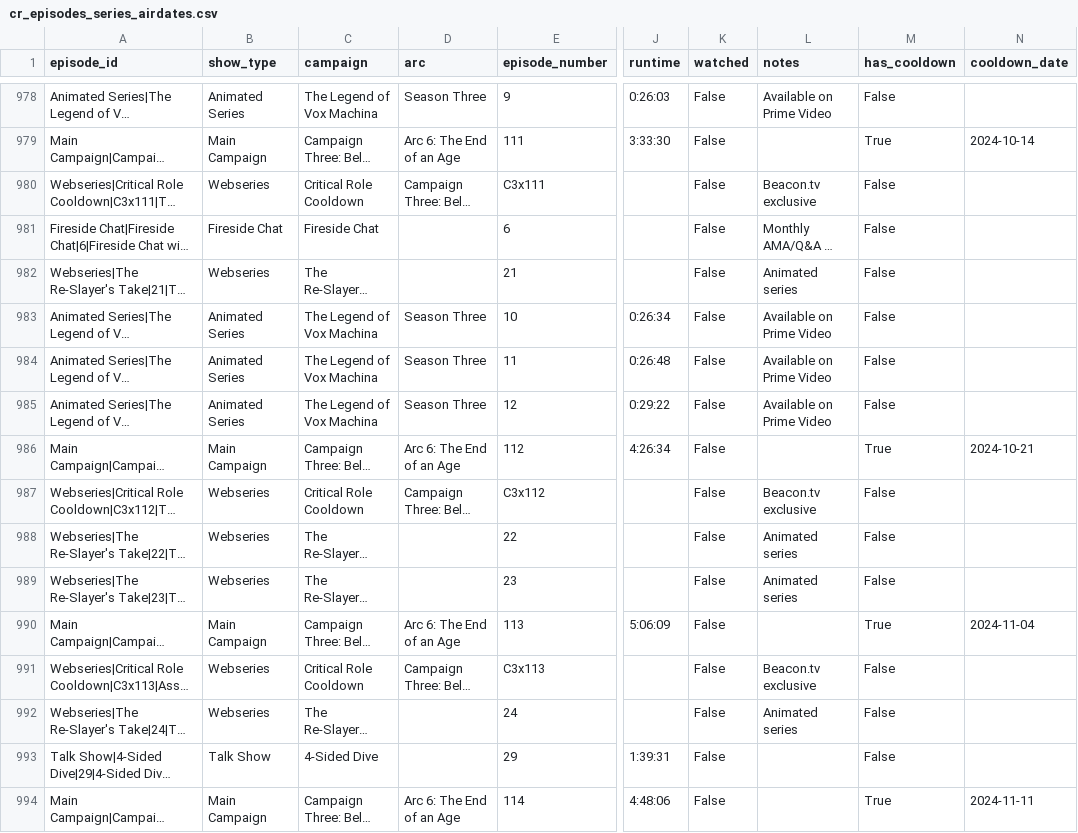
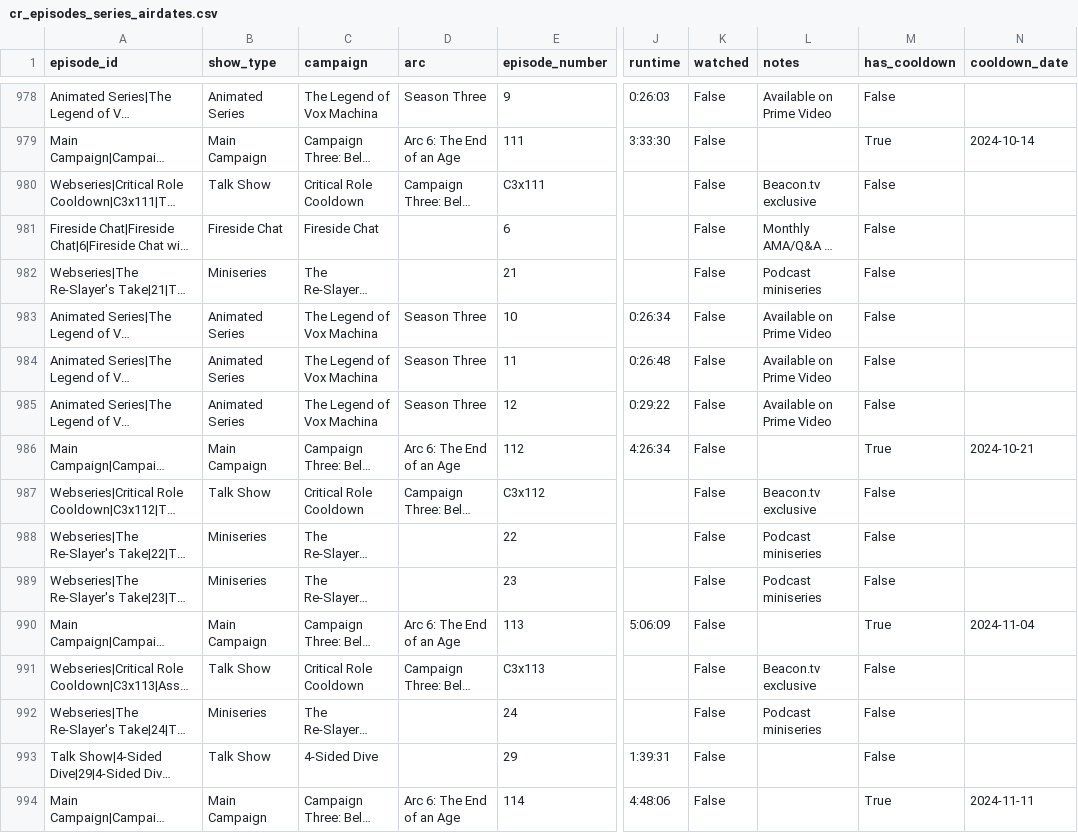
Before and after one commit to mjgutermuth/fun-things, a CSV file: cr-tracker/cr_episodes_series_airdates.csv, drawn as a sheet; only a part is shown, gaps mark what is left out; long unchanged cells end in …; the diff covers the shown part only; the diff names each change by its address in the sheet, - before the commit and + after, or states it on an @@ line.

Commit message:
reclassify various series types

```diff
--- a/cr-tracker/cr_episodes_series_airdates.csv
+++ b/cr-tracker/cr_episodes_series_airdates.csv
-B980 (show_type): Webseries
+B980 (show_type): Talk Show
-B982 (show_type): Webseries
+B982 (show_type): Miniseries
-L982 (notes): Animated series
+L982 (notes): Podcast miniseries
-B987 (show_type): Webseries
+B987 (show_type): Talk Show
-B988:B989 (show_type): Webseries
+B988:B989 (show_type): Miniseries
-L988:L989 (notes): Animated series
+L988:L989 (notes): Podcast miniseries
-B991 (show_type): Webseries
+B991 (show_type): Talk Show
-B992 (show_type): Webseries
+B992 (show_type): Miniseries
-L992 (notes): Animated series
+L992 (notes): Podcast miniseries
```
Also changed, not shown: 136 edited cells elsewhere in this file.
